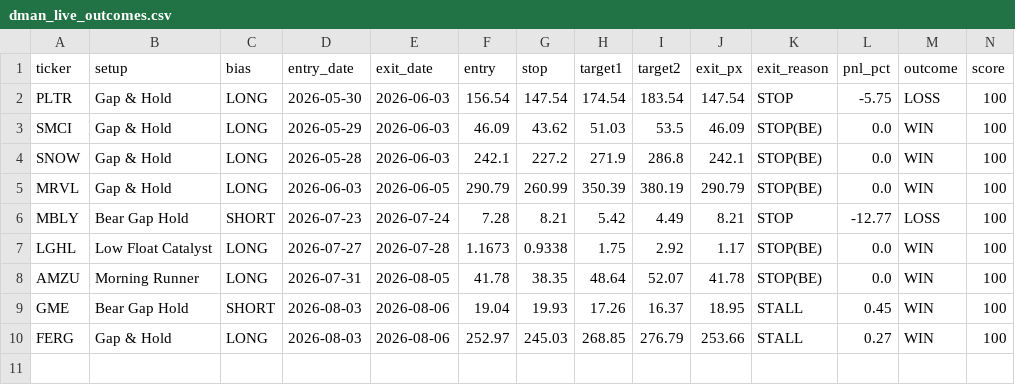
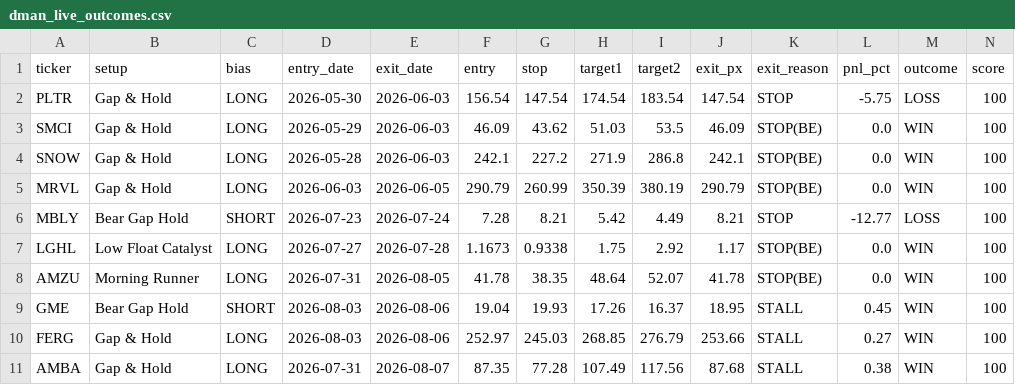
Before and after one commit to tsingh08/dman-algo-, a CSV file: dman_live_outcomes.csv, drawn as a sheet; only a part is shown; rows hold the shown columns only; the diff names each change by its address in the sheet, - before the commit and + after, or states it on an @@ line.

```diff
--- a/dman_live_outcomes.csv
+++ b/dman_live_outcomes.csv
+row 11: AMBA | Gap & Hold | LONG | 2026-07-31 | 2026-08-07 | 87.35 | 77.28 | 107.49 | 117.56 | 87.68 | STALL | 0.38 | WIN | 100
```
Also changed, not shown: 2 other files.
